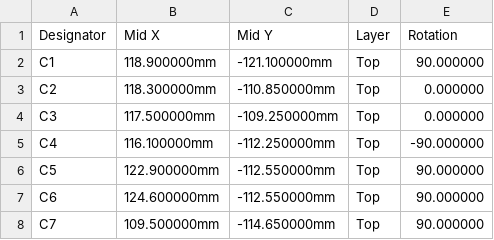
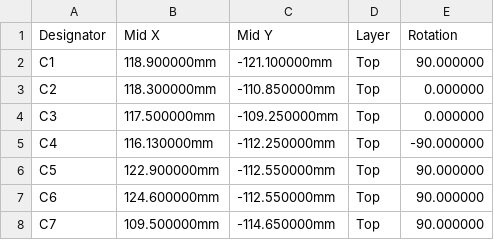
Before and after one commit to hobzcalvin/chromabay, a CSV file: hardware/controller-board/fab/cpl-jlc-complete.csv, drawn as a sheet; only a part is shown.

```diff
--- a/hardware/controller-board/fab/cpl-jlc-complete.csv
+++ b/hardware/controller-board/fab/cpl-jlc-complete.csv
@@ -4,3 +4,3 @@ C2,118.300000mm,-110.850000mm,Top,0.000000
 C3,117.500000mm,-109.250000mm,Top,0.000000
-C4,116.100000mm,-112.250000mm,Top,-90.000000
+C4,116.130000mm,-112.250000mm,Top,-90.000000
 C5,122.900000mm,-112.550000mm,Top,90.000000
```
Also changed, not shown: hardware/controller-board/fab/cpl-jlc-core.csv, hardware/controller-board/fab/cpl-jlc-plug.csv, 21 other files.
